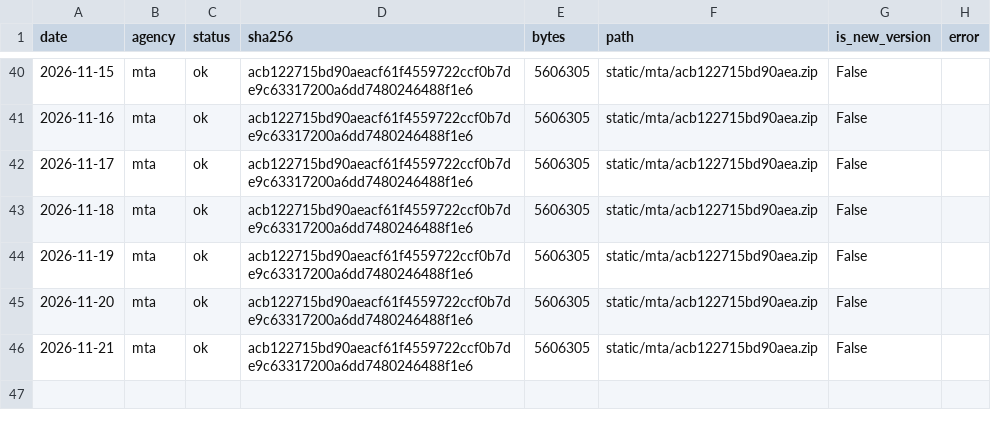
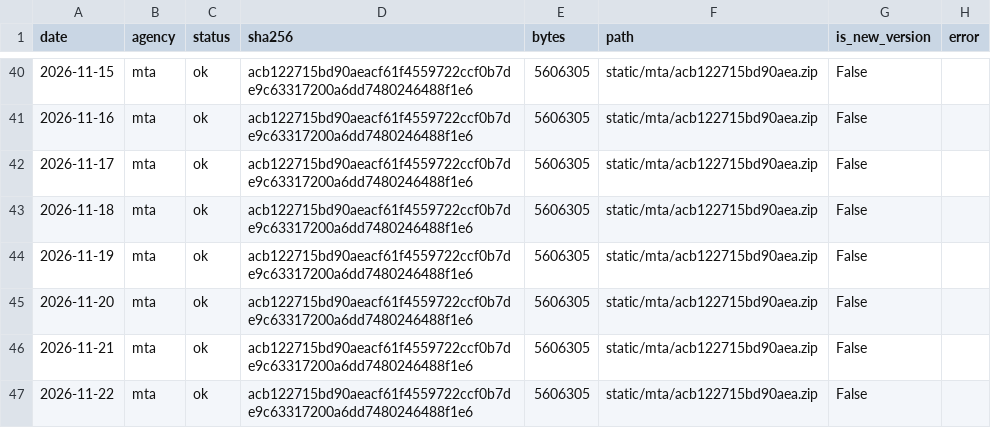
Before and after one commit to palism1/railcast-data, a CSV file: static/manifest.csv, drawn as a sheet; only a part is shown, gaps mark what is left out; the diff names each change by its address in the sheet, - before the commit and + after, or states it on an @@ line.

```diff
--- a/static/manifest.csv
+++ b/static/manifest.csv
+row 47: 2026-11-22 | mta | ok | acb122715bd90aeacf61f4559722ccf0b7de9c63317200a6dd7480246488f1e6 | 5606305 | static/mta/acb122715bd90aea.zip | False
```
Also changed, not shown: 12 other files.
